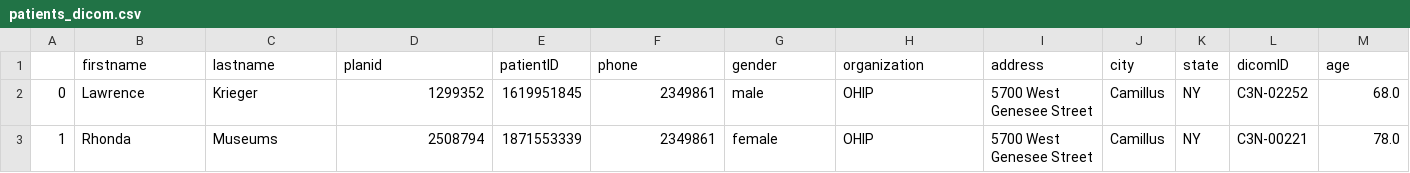
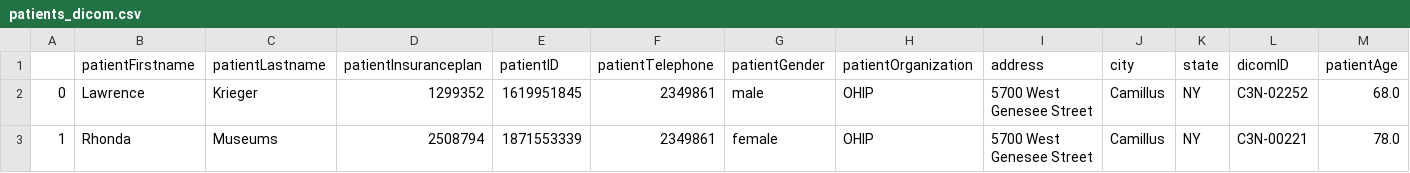
Before and after one commit to eriksonJAguiar/bcpshield-framework, a CSV file: results/dataset/patients_dicom.csv, drawn as a sheet; only a part is shown; removed rows and columns are numbered as before the commit, all else as after; rows hold the shown columns only; the diff names each change by its address in the sheet, - before the commit and + after, or states it on an @@ line.

```diff
--- a/results/dataset/patients_dicom.csv
+++ b/results/dataset/patients_dicom.csv
-row 1:  | firstname | lastname | planid | patientID | phone | gender | organization | address | city | state | dicomID | age
+row 1:  | patientFirstname | patientLastname | patientInsuranceplan | patientID | patientTelephone | patientGender | patientOrganization | address | city | state | dicomID | patientAge
```
Also changed, not shown: 4 other files.
